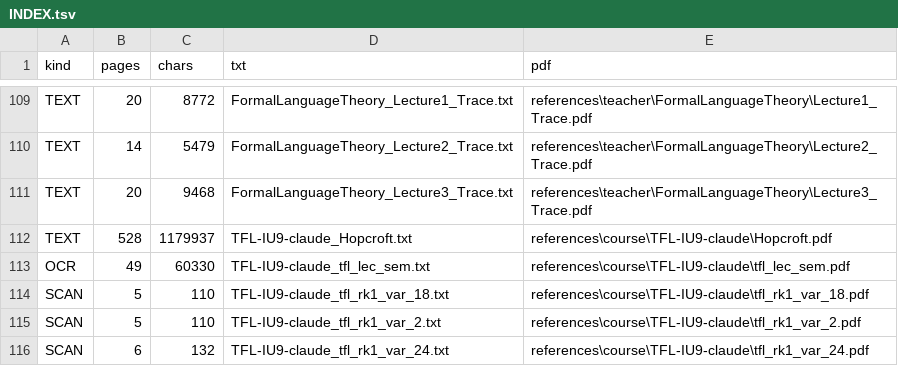
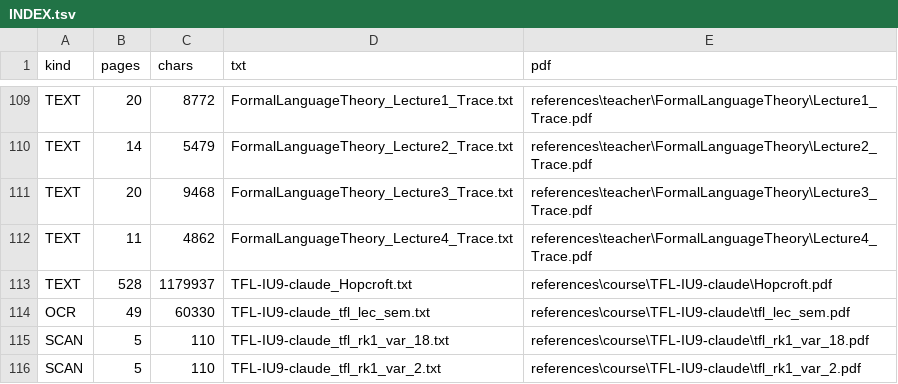
Before and after one commit to Mickleburg/tfl-solver, a TSV file: corpus/INDEX.tsv, drawn as a sheet; only a part is shown, gaps mark what is left out; the shorter side is filled out with more unchanged rows; the diff names each change by its address in the sheet, - before the commit and + after, or states it on an @@ line.

```diff
--- a/corpus/INDEX.tsv
+++ b/corpus/INDEX.tsv
+row 112: TEXT | 11 | 4862 | FormalLanguageTheory_Lecture4_Trace.txt | references\teacher\FormalLanguageTheory\Lecture4_Trace.pdf
```
Also changed, not shown: 11 other files.
